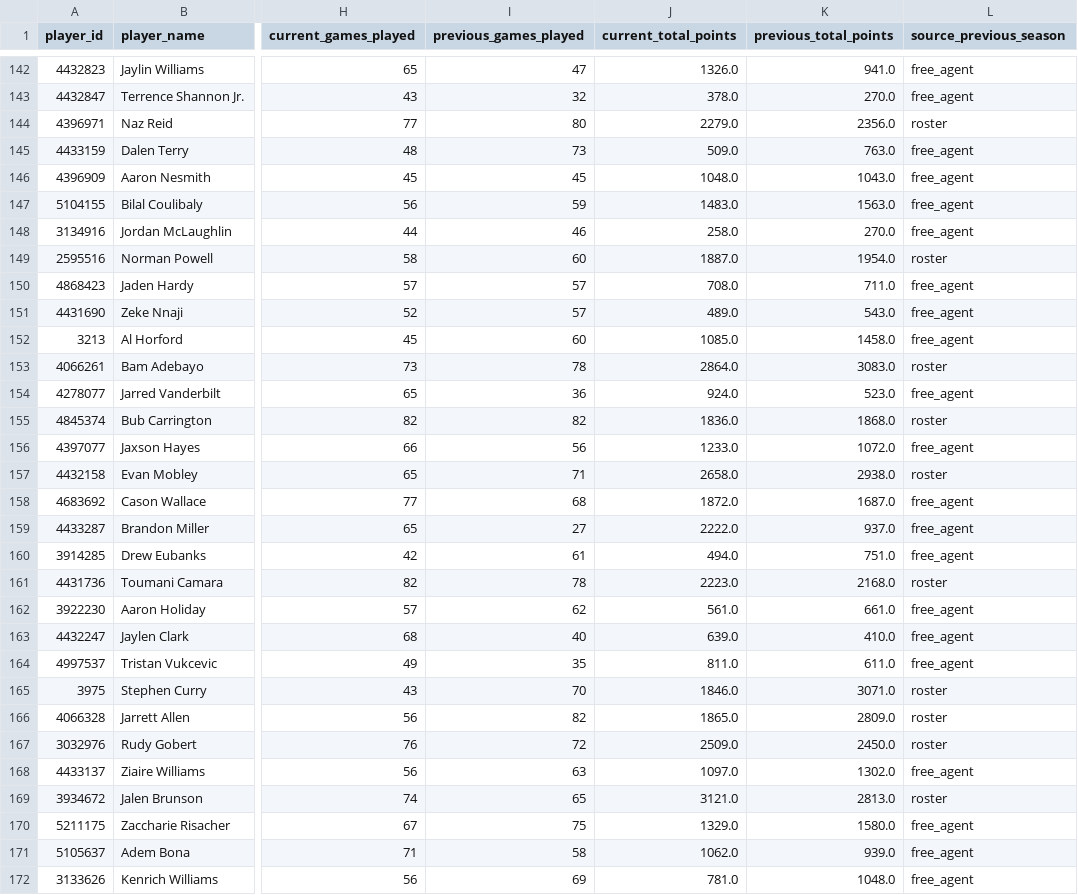
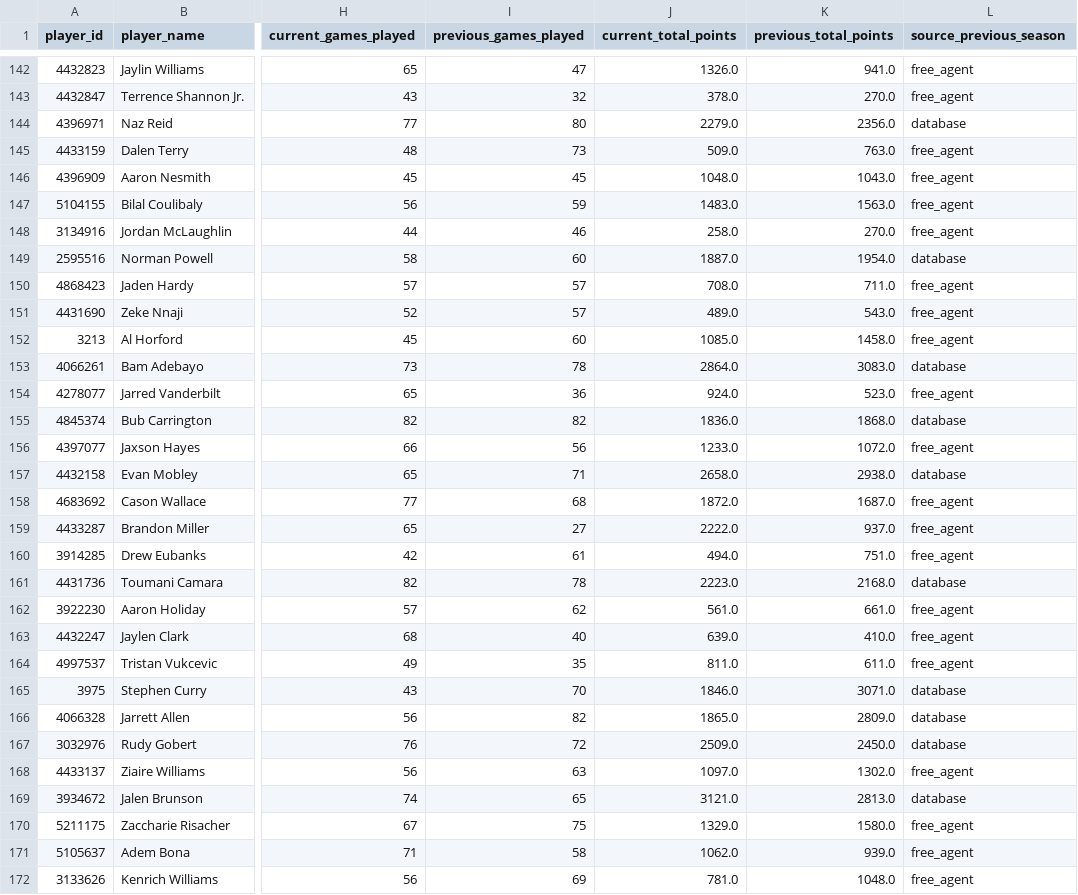
Before and after one commit to jkind889/FantasyBball-Analysis, a CSV file: reports/breakout_players.csv, drawn as a sheet; only a part is shown, gaps mark what is left out; the diff covers the shown part only; the diff names each change by its address in the sheet, - before the commit and + after, or states it on an @@ line.

Commit message:
cache is now dict based to support new database reads

```diff
--- a/reports/breakout_players.csv
+++ b/reports/breakout_players.csv
-L144 (source_previous_season): roster
+L144 (source_previous_season): database
-L149 (source_previous_season): roster
+L149 (source_previous_season): database
-L153 (source_previous_season): roster
+L153 (source_previous_season): database
-L155 (source_previous_season): roster
+L155 (source_previous_season): database
-L157 (source_previous_season): roster
+L157 (source_previous_season): database
-L161 (source_previous_season): roster
+L161 (source_previous_season): database
-L165:L167 (source_previous_season): roster
+L165:L167 (source_previous_season): database
-L169 (source_previous_season): roster
+L169 (source_previous_season): database
```
Also changed, not shown: 92 edited cells elsewhere in this file, reports/draft_analysis.csv, reports/draft_analysis_by_team.csv, 6 other files.
